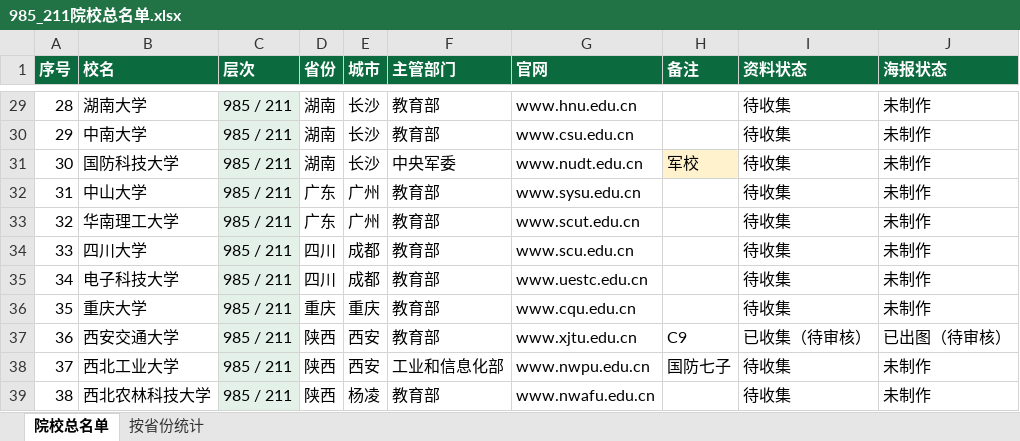
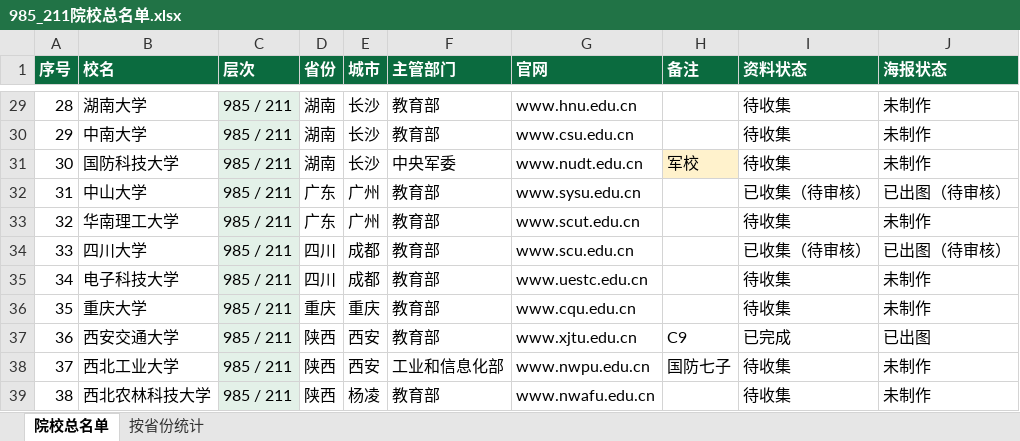
Before and after one commit to zhangzhitao0103-coder/-, an Excel workbook: college-posters/data/985_211院校总名单.xlsx, sheet 院校总名单, drawn as a sheet; only a part is shown, gaps mark what is left out; values as stored, in another font and other column widths than the file's, no borders; the diff covers the shown part only; the diff names each change by its address in the sheet, - before the commit and + after, or states it on an @@ line.

```diff
--- a/college-posters/data/985_211院校总名单.xlsx (sheet 院校总名单)
+++ b/college-posters/data/985_211院校总名单.xlsx (sheet 院校总名单)
-I32 (资料状态): 待收集
+I32 (资料状态): 已收集（待审核）
-J32 (海报状态): 未制作
+J32 (海报状态): 已出图（待审核）
-I34 (资料状态): 待收集
+I34 (资料状态): 已收集（待审核）
-J34 (海报状态): 未制作
+J34 (海报状态): 已出图（待审核）
-I37 (资料状态): 已收集（待审核）
+I37 (资料状态): 已完成
-J37 (海报状态): 已出图（待审核）
+J37 (海报状态): 已出图
```
Also changed, not shown: 34 edited cells elsewhere in this sheet, college-posters/data/字段表_第一批.xlsx, 37 other files.
